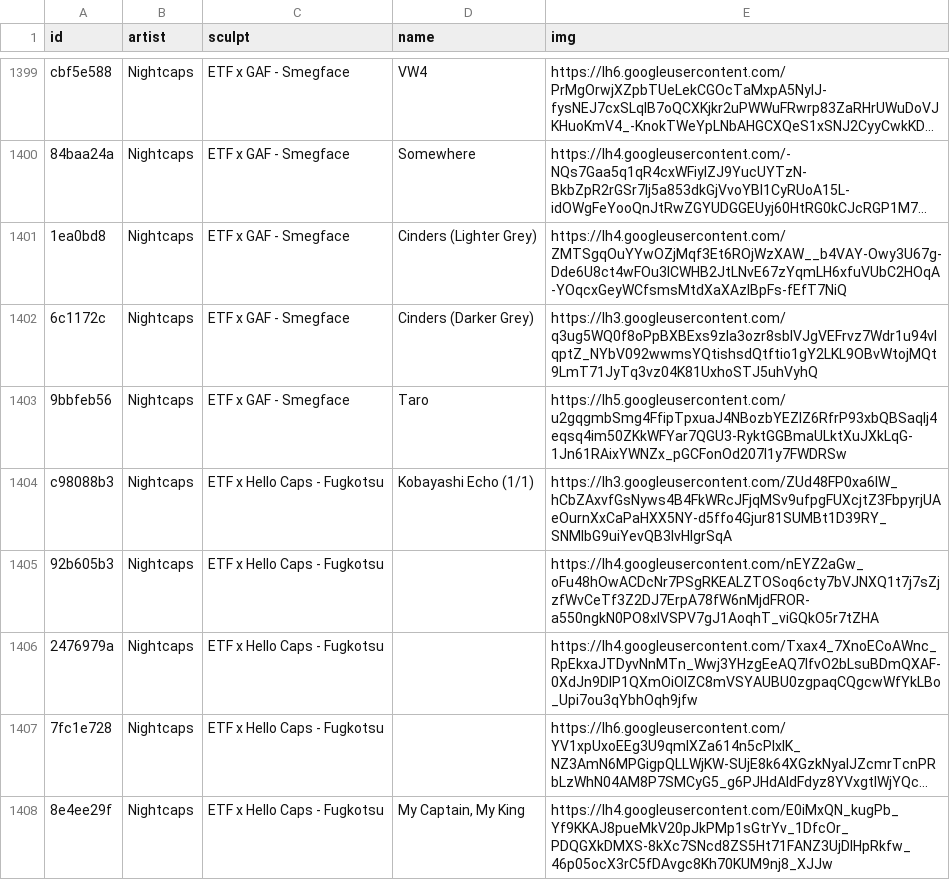
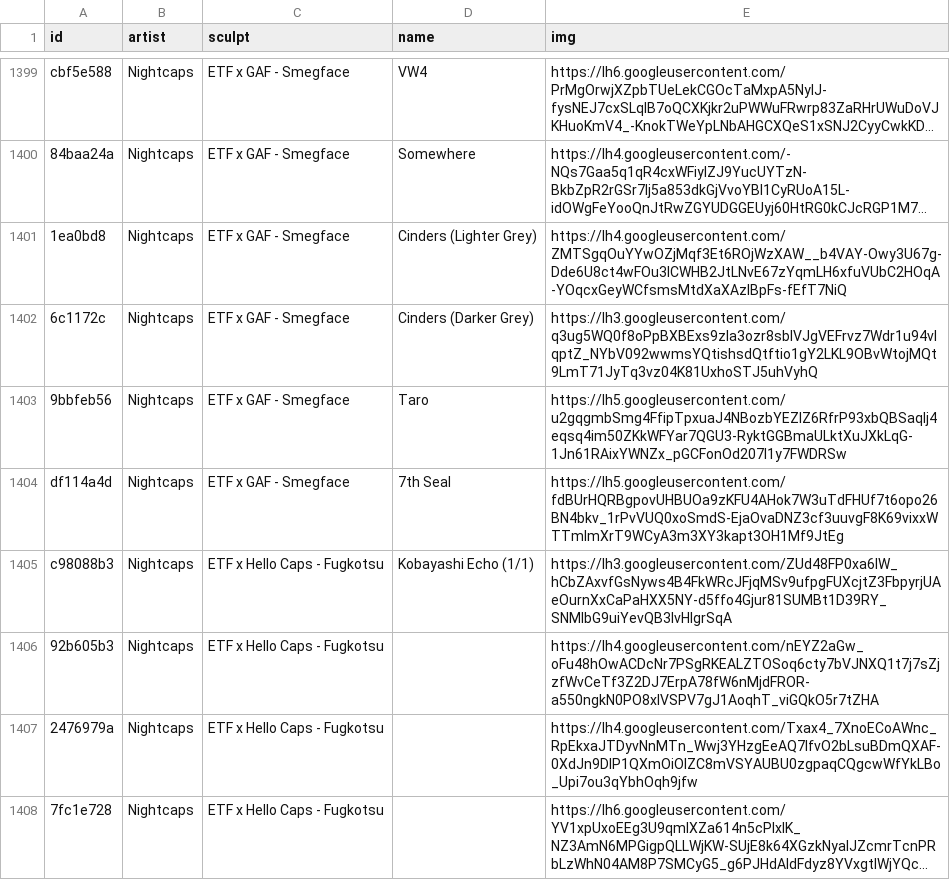
Before and after one commit to keycap-archivist/database, a CSV file: db/nightcaps.csv, drawn as a sheet; only a part is shown, gaps mark what is left out; the shorter side is filled out with more unchanged rows; long unchanged cells end in …; the diff names each change by its address in the sheet, - before the commit and + after, or states it on an @@ line.

```diff
--- a/db/nightcaps.csv
+++ b/db/nightcaps.csv
+row 1404: df114a4d | Nightcaps | ETF x GAF - Smegface | 7th Seal | https://lh5.googleusercontent.com/fdBUrHQRBgpovUHBUOa9zKFU4AHok7W3uTdFHUf7t6opo26BN4bkv_1rPvVUQ0xoSmdS-EjaOvaDNZ3cf3uuvgF8K69vixxWTTmlmXrT9WCyA3m3XY3kapt3OH1Mf9JtEg
```
Also changed, not shown: db/sodiecaps.csv, 2 other files.
